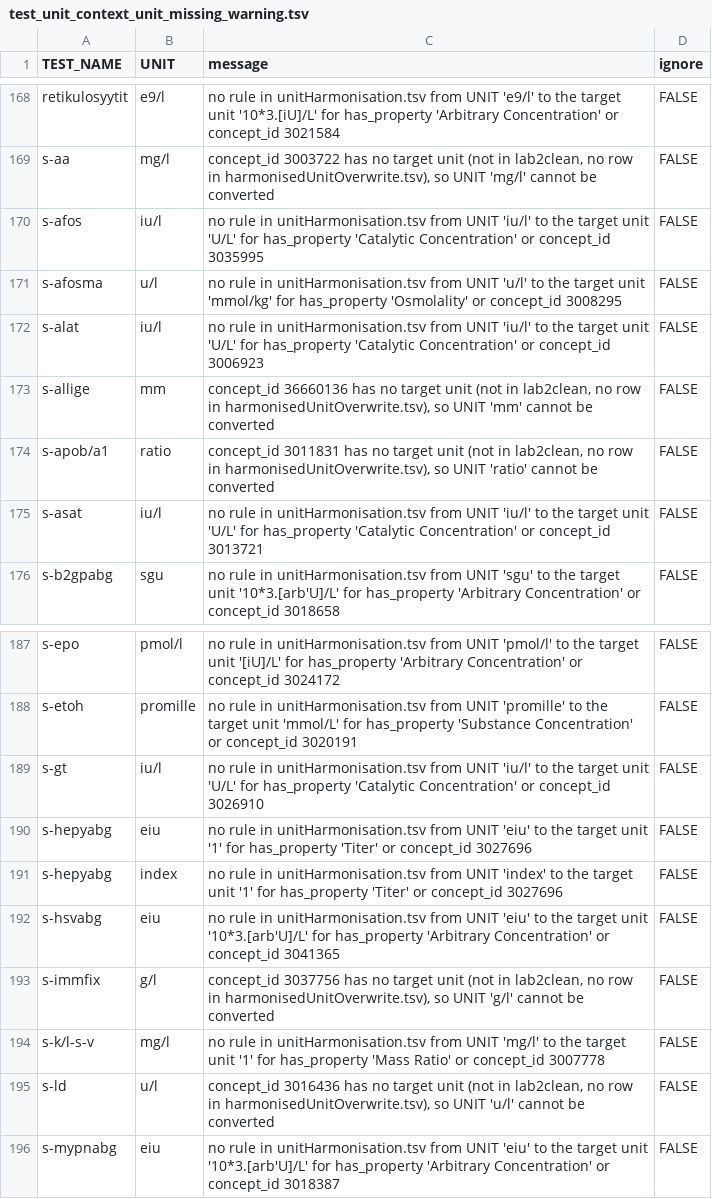
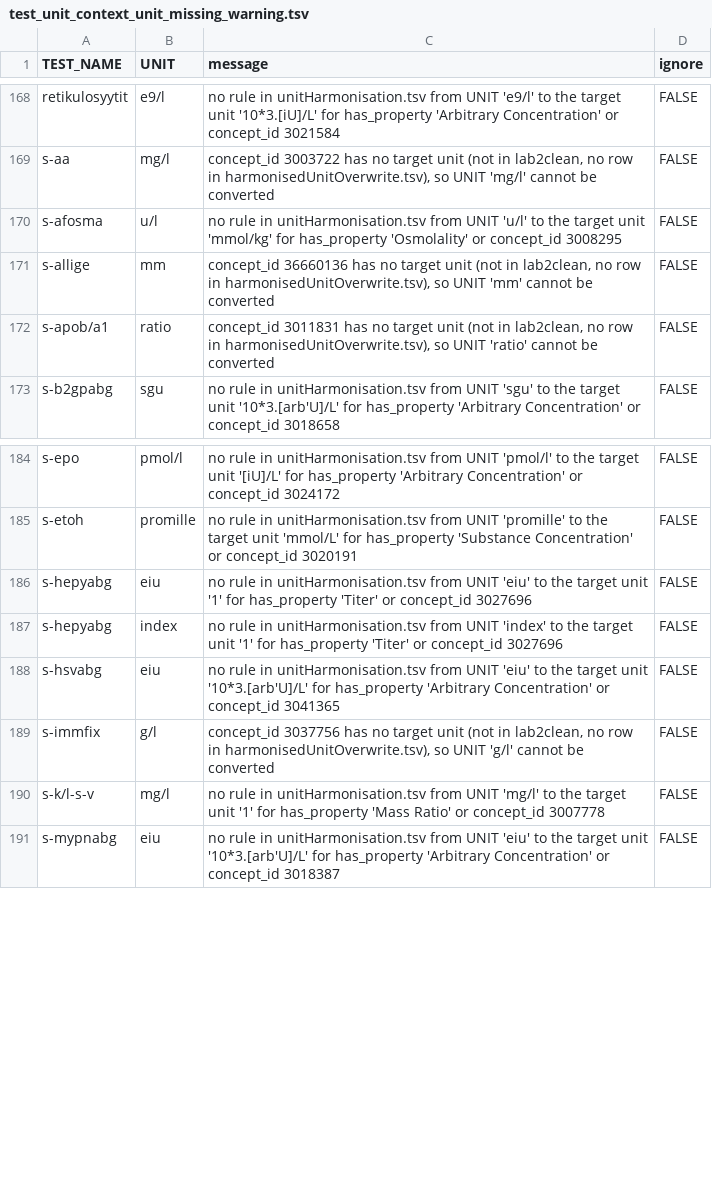
Before and after one commit to FINNGEN/kanta_lab_harmonisation_public, a TSV file: DATA/4_BuildHarmonisationTable/test_unit_context_unit_missing_warning.tsv, drawn as a sheet; only a part is shown, gaps mark what is left out.

```diff
--- a/DATA/4_BuildHarmonisationTable/test_unit_context_unit_missing_warning.tsv
+++ b/DATA/4_BuildHarmonisationTable/test_unit_context_unit_missing_warning.tsv
@@ -169,8 +169,5 @@ retikulosyytit	e9/l	no rule in unitHarmonisation.tsv from UNIT 'e9/l' to the tar
 s-aa	mg/l	concept_id 3003722 has no target unit (not in lab2clean, no row in harmonisedUnitOverwrite.tsv), so UNIT 'mg/l' cannot be converted	FALSE
-s-afos	iu/l	no rule in unitHarmonisation.tsv from UNIT 'iu/l' to the target unit 'U/L' for has_property 'Catalytic Concentration' or concept_id 3035995	FALSE
 s-afosma	u/l	no rule in unitHarmonisation.tsv from UNIT 'u/l' to the target unit 'mmol/kg' for has_property 'Osmolality' or concept_id 3008295	FALSE
-s-alat	iu/l	no rule in unitHarmonisation.tsv from UNIT 'iu/l' to the target unit 'U/L' for has_property 'Catalytic Concentration' or concept_id 3006923	FALSE
 s-allige	mm	concept_id 36660136 has no target unit (not in lab2clean, no row in harmonisedUnitOverwrite.tsv), so UNIT 'mm' cannot be converted	FALSE
 s-apob/a1	ratio	concept_id 3011831 has no target unit (not in lab2clean, no row in harmonisedUnitOverwrite.tsv), so UNIT 'ratio' cannot be converted	FALSE
-s-asat	iu/l	no rule in unitHarmonisation.tsv from UNIT 'iu/l' to the target unit 'U/L' for has_property 'Catalytic Concentration' or concept_id 3013721	FALSE
 s-b2gpabg	sgu	no rule in unitHarmonisation.tsv from UNIT 'sgu' to the target unit '10*3.[arb'U]/L' for has_property 'Arbitrary Concentration' or concept_id 3018658	FALSE
@@ -188,3 +185,2 @@ s-epo	pmol/l	no rule in unitHarmonisation.tsv from UNIT 'pmol/l' to the target u
 s-etoh	promille	no rule in unitHarmonisation.tsv from UNIT 'promille' to the target unit 'mmol/L' for has_property 'Substance Concentration' or concept_id 3020191	FALSE
-s-gt	iu/l	no rule in unitHarmonisation.tsv from UNIT 'iu/l' to the target unit 'U/L' for has_property 'Catalytic Concentration' or concept_id 3026910	FALSE
 s-hepyabg	eiu	no rule in unitHarmonisation.tsv from UNIT 'eiu' to the target unit '1' for has_property 'Titer' or concept_id 3027696	FALSE
@@ -194,3 +190,2 @@ s-immfix	g/l	concept_id 3037756 has no target unit (not in lab2clean, no row in
 s-k/l-s-v	mg/l	no rule in unitHarmonisation.tsv from UNIT 'mg/l' to the target unit '1' for has_property 'Mass Ratio' or concept_id 3007778	FALSE
-s-ld	u/l	concept_id 3016436 has no target unit (not in lab2clean, no row in harmonisedUnitOverwrite.tsv), so UNIT 'u/l' cannot be converted	FALSE
 s-mypnabg	eiu	no rule in unitHarmonisation.tsv from UNIT 'eiu' to the target unit '10*3.[arb'U]/L' for has_property 'Arbitrary Concentration' or concept_id 3018387	FALSE
```
Also changed, not shown: DATA/2_Harmonisation/harmonisedUnitOverwrite.tsv, DATA/2_Harmonisation/unitHarmonisation.tsv, 3 other files.
